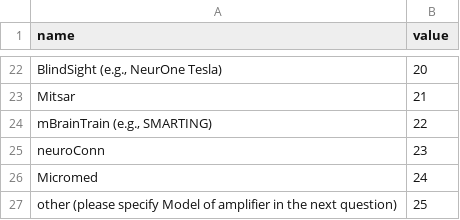
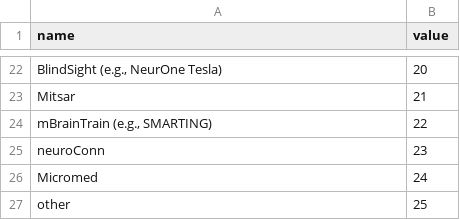
Before and after one commit to Remi-Gau/eCobidas, a TSV file: inputs/csv/response_options/meeg_amplifier_brands.tsv, drawn as a sheet; only a part is shown, gaps mark what is left out.

```diff
--- a/inputs/csv/response_options/meeg_amplifier_brands.tsv
+++ b/inputs/csv/response_options/meeg_amplifier_brands.tsv
@@ -26,2 +26,2 @@ neuroConn	23
 Micromed	24
-other (please specify Model of amplifier in the next question)	25
+other	25
```
Also changed, not shown: inputs/csv/artemis/acquisition.tsv, inputs/csv/artemis/hardware.tsv, 4 other files.
